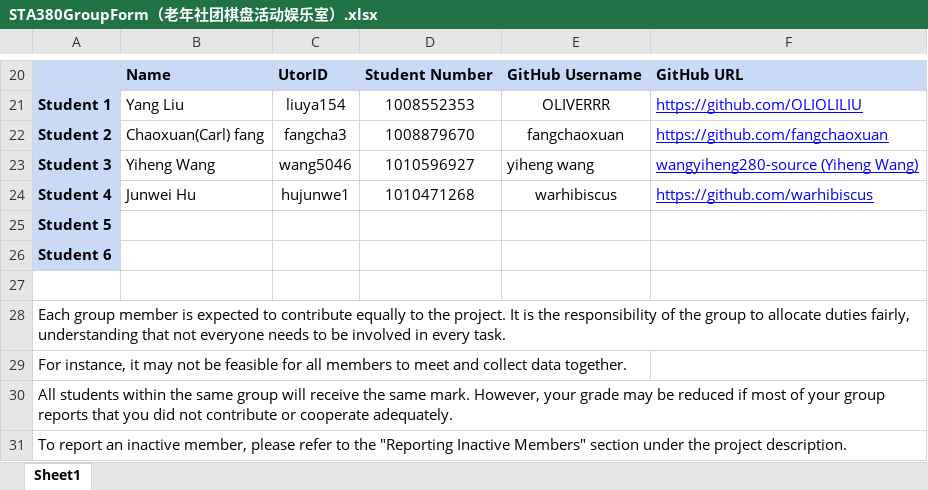
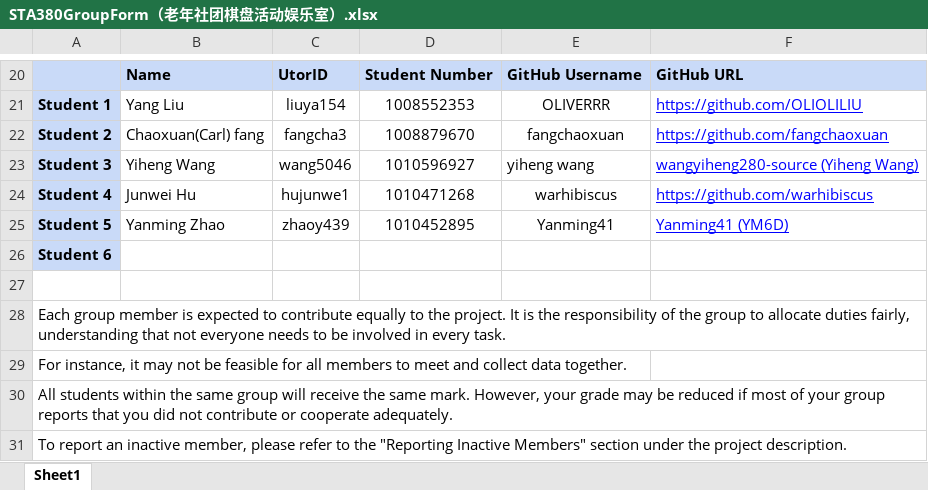
Before and after one commit to fangchaoxuan/STA-380-PROJECT--Senior-Citizens-Club-Chess-Activity-and-Recreation-Room, an Excel workbook: Submission/STA380GroupForm（老年社团棋盘活动娱乐室）.xlsx, sheet Sheet1, drawn as a sheet; only a part is shown, gaps mark what is left out; values as stored, in another font and other column widths than the file's, no borders; charts and pictures not drawn; removed rows and columns are numbered as before the commit, all else as after; the diff names each change by its address in the sheet, - before the commit and + after, or states it on an @@ line.

Commit message:
更新

```diff
--- a/Submission/STA380GroupForm（老年社团棋盘活动娱乐室）.xlsx (sheet Sheet1)
+++ b/Submission/STA380GroupForm（老年社团棋盘活动娱乐室）.xlsx (sheet Sheet1)
-row 25: Student 5
+row 25: Student 5 | Yanming Zhao | zhaoy439 | 1010452895 | Yanming41 | Yanming41 (YM6D)
```
